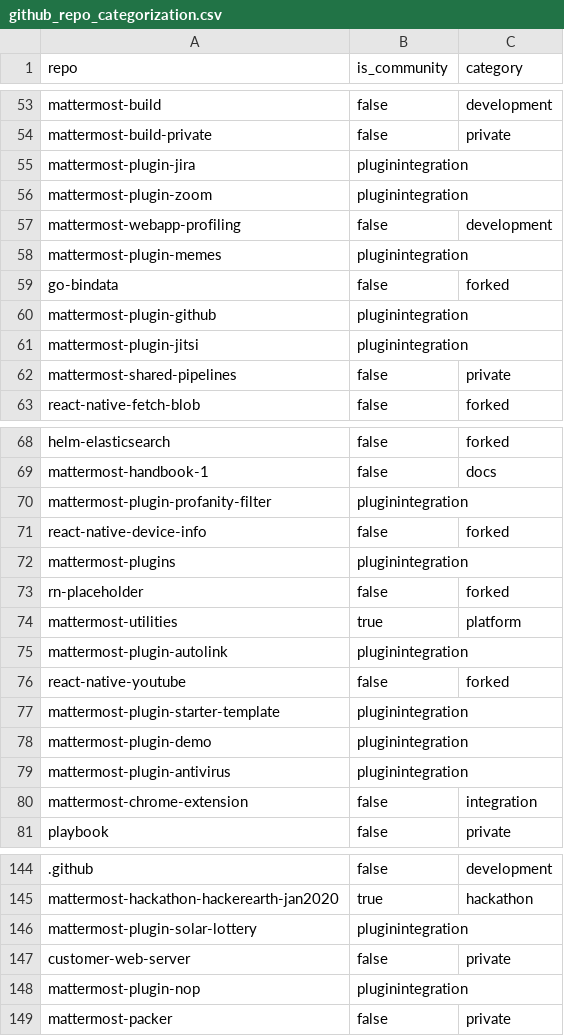
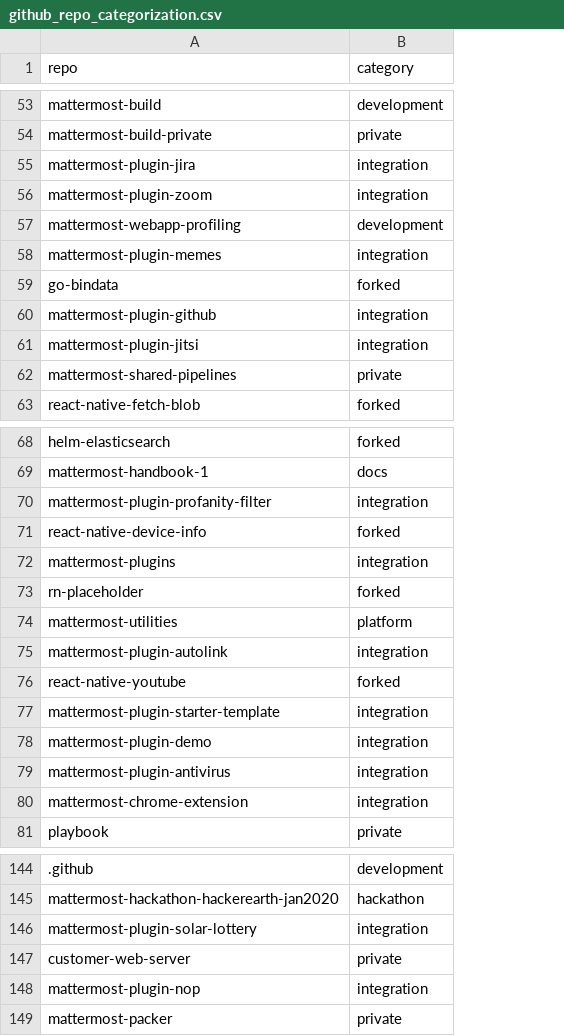
Before and after one commit to mattermost/mattermost-data-warehouse, a CSV file: transform/snowflake-dbt/data/github_repo_categorization.csv, drawn as a sheet; only a part is shown, gaps mark what is left out; removed rows and columns are numbered as before the commit, all else as after; the diff covers the shown part only; the diff names each change by its address in the sheet, - before the commit and + after, or states it on an @@ line.

```diff
--- a/transform/snowflake-dbt/data/github_repo_categorization.csv
+++ b/transform/snowflake-dbt/data/github_repo_categorization.csv
-column B (is_community), rows 53-63: false | false | pluginintegration | pluginintegration | false | pluginintegration | false | pluginintegration | pluginintegration | false | false; rows 68-81: false | false | pluginintegration | false | pluginintegration | false | true | pluginintegration | false | pluginintegration | pluginintegration | pluginintegration | false | false; rows 144-149: false | true | pluginintegration | false | pluginintegration | false
-B55:B56 (category): (empty)
+B55:B56 (category): integration
-B58 (category): (empty)
+B58 (category): integration
-B60:B61 (category): (empty)
+B60:B61 (category): integration
-B70 (category): (empty)
+B70 (category): integration
-B72 (category): (empty)
+B72 (category): integration
-B75 (category): (empty)
+B75 (category): integration
-B77:B79 (category): (empty)
+B77:B79 (category): integration
-B146 (category): (empty)
+B146 (category): integration
-B148 (category): (empty)
+B148 (category): integration
```
Also changed, not shown: 1 added row, 1 removed row and 32 edited cells elsewhere in this file.
